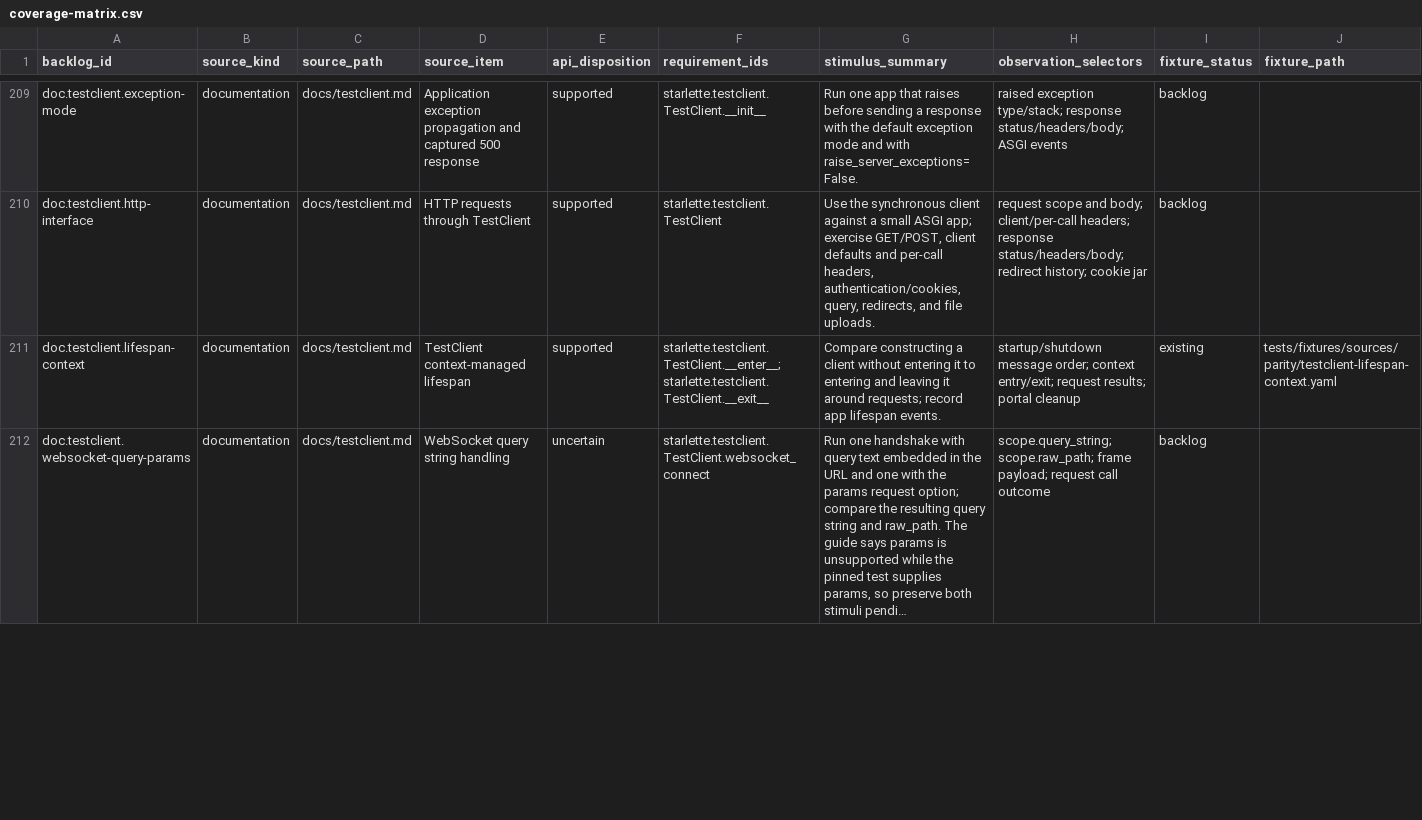
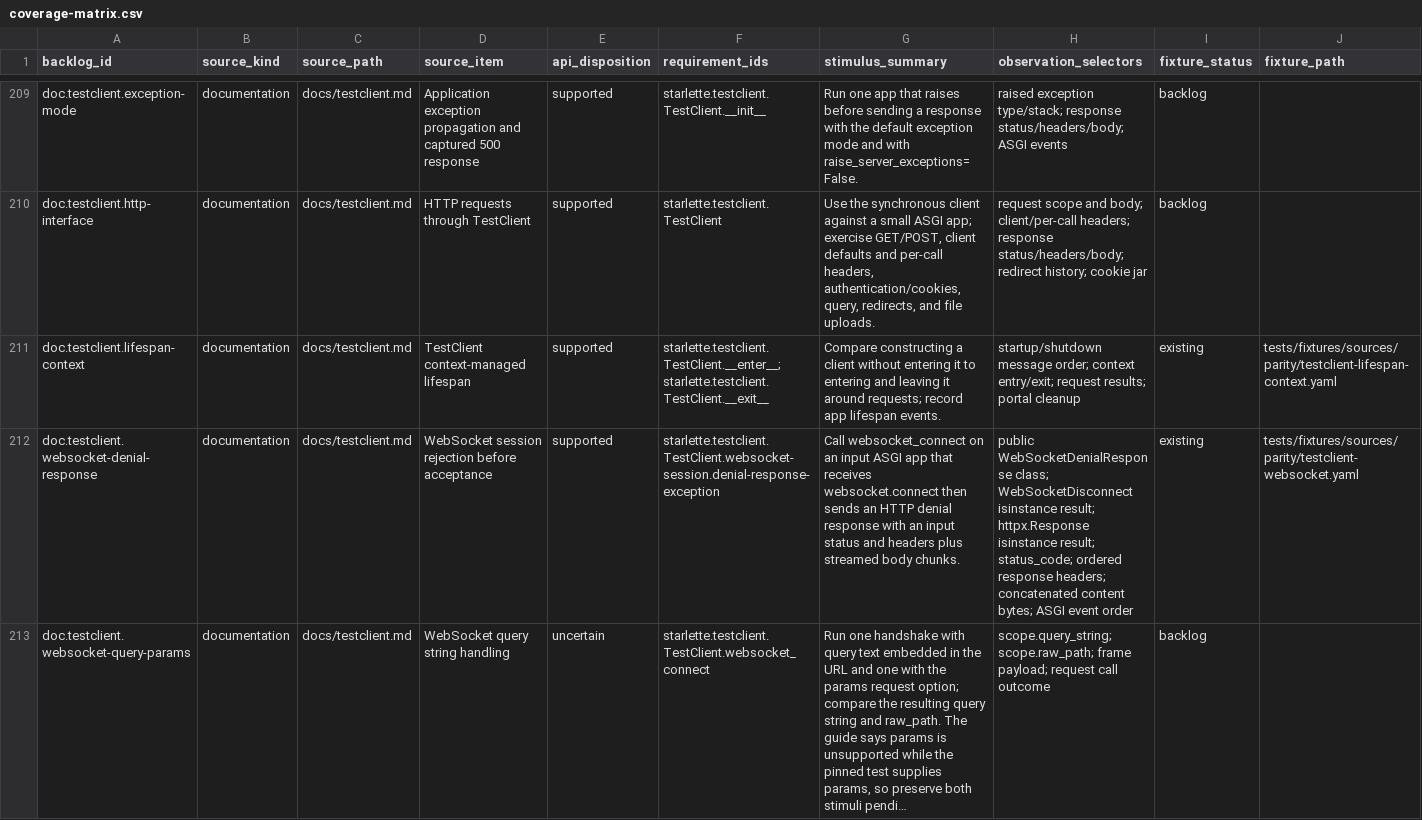
Before and after one commit to appunni-m/starlette-rs, a CSV file: docs/atlas/coverage-matrix.csv, drawn as a sheet; only a part is shown, gaps mark what is left out; long unchanged cells end in …; rows hold the shown columns only; the diff covers the shown part only; the diff names each change by its address in the sheet, - before the commit and + after, or states it on an @@ line.

Commit message:
Improve FileResponse and WebSocket parity

```diff
--- a/docs/atlas/coverage-matrix.csv
+++ b/docs/atlas/coverage-matrix.csv
+row 212: doc.testclient.websocket-denial-response | documentation | docs/testclient.md | WebSocket session rejection before acceptance | supported | starlette.testclient.TestClient.websocket-session.denial-response-exception | Call websocket_connect on an input ASGI app that receives websocket.connect then sends an HTTP denial response with an input status and headers plus streamed body chunks. | public WebSocketDenialResponse class; WebSocketDisconnect isinstance result; httpx.Response isinstance result; status_code; ordered response headers; concatenated content bytes; ASGI event order | existing | tests/fixtures/sources/parity/testclient-websocket.yaml
```
Also changed, not shown: 14 edited cells elsewhere in this file, docs/atlas/api-review.csv, docs/atlas/fixture-backlog.csv, 22 other files.
